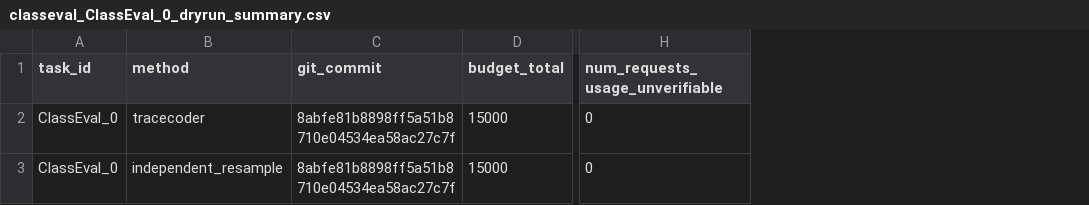
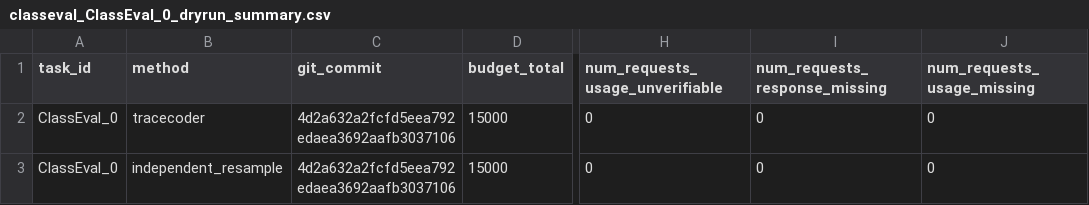
Before and after one commit to zhengxianglan-12/tracecoder-latest-repro, a CSV file: results_test_dryrun/tables/classeval_ClassEval_0_dryrun_summary.csv, drawn as a sheet; only a part is shown, gaps mark what is left out; the diff names each change by its address in the sheet, - before the commit and + after, or states it on an @@ line.

```diff
--- a/results_test_dryrun/tables/classeval_ClassEval_0_dryrun_summary.csv
+++ b/results_test_dryrun/tables/classeval_ClassEval_0_dryrun_summary.csv
+column I (num_requests_response_missing), rows 2-3: 0 | 0
+column J (num_requests_usage_missing), rows 2-3: 0 | 0
-C2:C3 (git_commit): 8abfe81b8898ff5a51b8710e04534ea58ac27c7f
+C2:C3 (git_commit): 4d2a632a2fcfd5eea792edaea3692aafb3037106
```
Also changed, not shown: results_test_dryrun/tables/classeval_ClassEval_0_dryrun_requests.csv, 1 other file.
